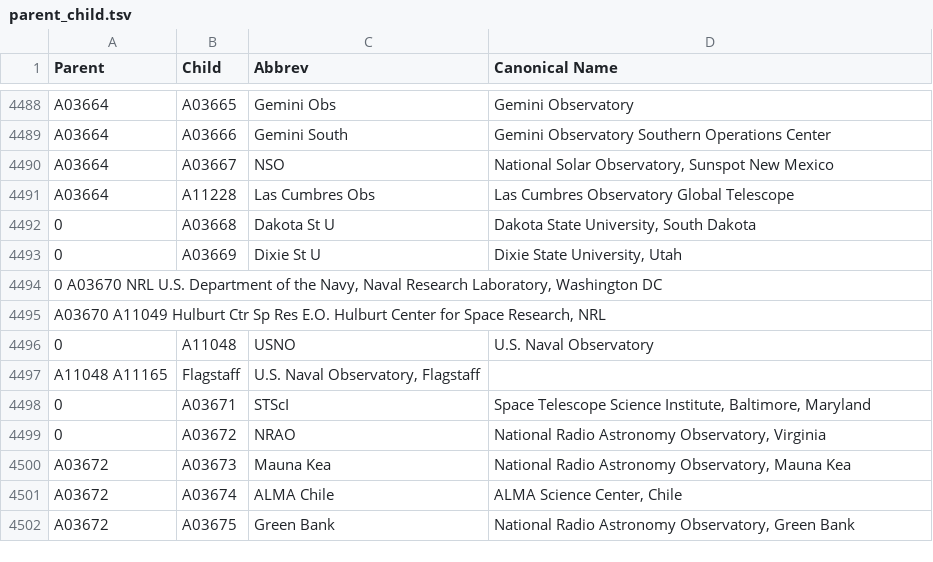
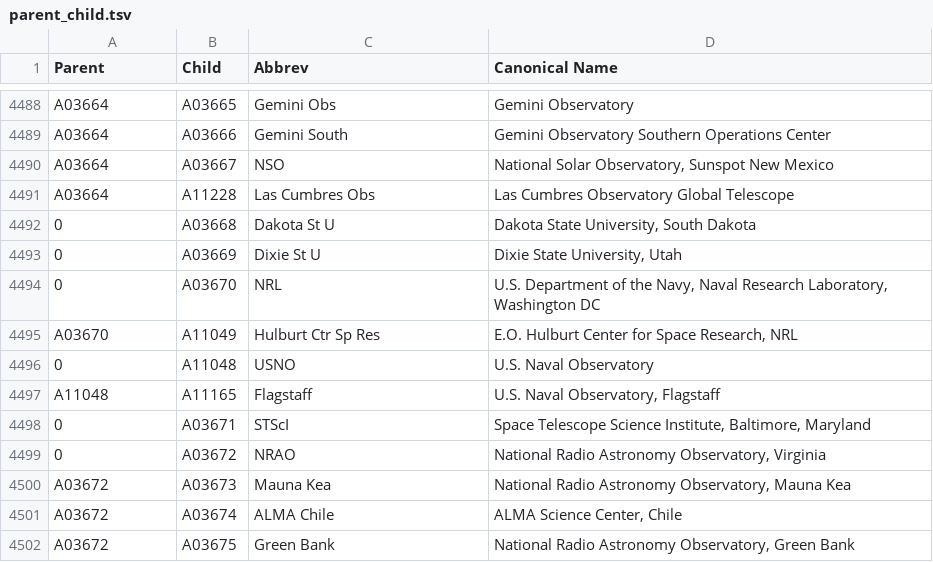
Before and after one commit to adsabs/CanonicalAffiliations, a TSV file: parent_child.tsv, drawn as a sheet; only a part is shown, gaps mark what is left out; removed rows and columns are numbered as before the commit, all else as after; the diff names each change by its address in the sheet, - before the commit and + after, or states it on an @@ line.

Commit message:
Add files via upload
new parent/child 050422

```diff
--- a/parent_child.tsv
+++ b/parent_child.tsv
-row 4494: 0 A03670 NRL U.S. Department of the Navy, Naval Research Laboratory, Washington DC
-row 4495: A03670 A11049 Hulburt Ctr Sp Res E.O. Hulburt Center for Space Research, NRL
+row 4494: 0 | A03670 | NRL | U.S. Department of the Navy, Naval Research Laboratory, Washington DC
+row 4495: A03670 | A11049 | Hulburt Ctr Sp Res | E.O. Hulburt Center for Space Research, NRL
-row 4497: A11048 A11165 | Flagstaff | U.S. Naval Observatory, Flagstaff
+row 4497: A11048 | A11165 | Flagstaff | U.S. Naval Observatory, Flagstaff
```
